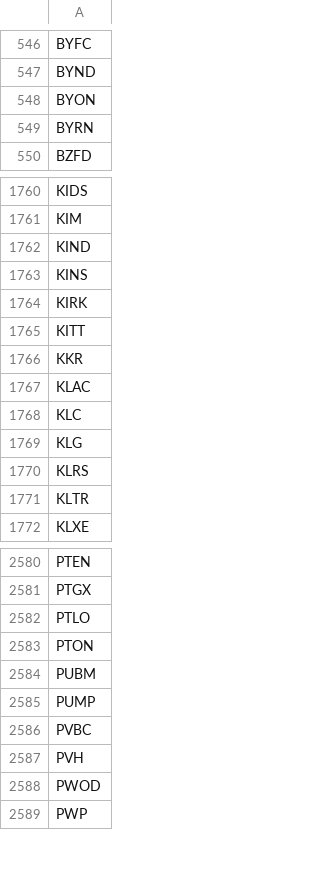
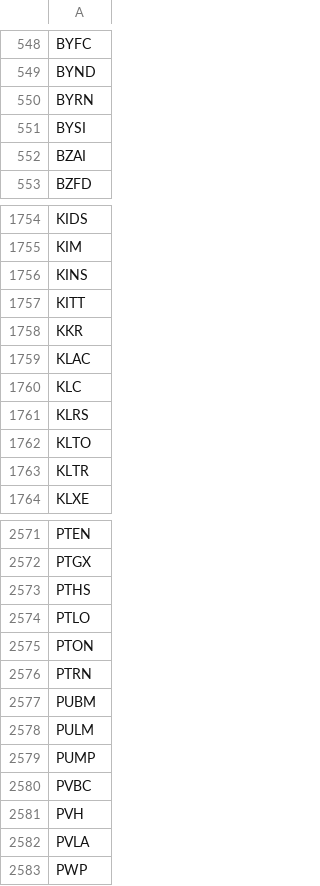
Before and after one commit to greenmtnboy/py-portfolio-index, a CSV file: py_portfolio_index/bin/cached_ticker_list.csv, drawn as a sheet; only a part is shown, gaps mark what is left out; the diff covers the shown part only.

```diff
--- a/py_portfolio_index/bin/cached_ticker_list.csv
+++ b/py_portfolio_index/bin/cached_ticker_list.csv
@@ -547,4 +549,5 @@ BYFC
 BYND
-BYON
 BYRN
+BYSI
+BZAI
 BZFD
@@ -1761,5 +1755,3 @@ KIDS
 KIM
-KIND
 KINS
-KIRK
 KITT
@@ -1768,4 +1760,4 @@ KLAC
 KLC
-KLG
 KLRS
+KLTO
 KLTR
@@ -2581,5 +2572,8 @@ PTEN
 PTGX
+PTHS
 PTLO
 PTON
+PTRN
 PUBM
+PULM
 PUMP
@@ -2587,3 +2581,3 @@ PVBC
 PVH
-PWOD
+PVLA
 PWP
```
Also changed, not shown: 80 added rows, 92 removed rows and 6 edited cells elsewhere in this file, 48 other files.
